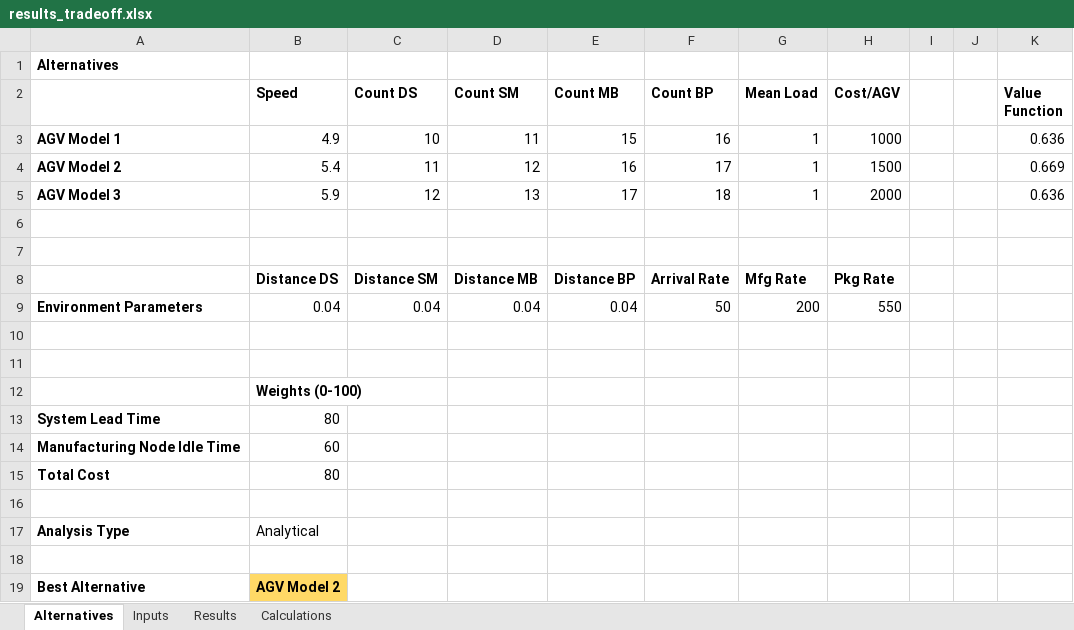
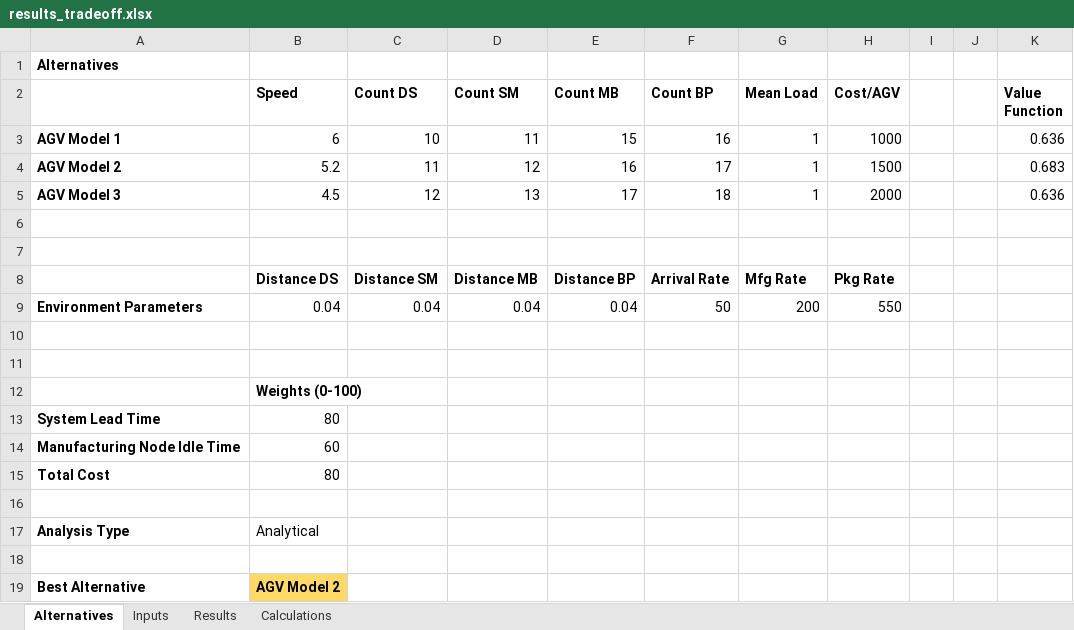
Before and after one commit to samvrit/agv, an Excel workbook: MATLAB/results_tradeoff.xlsx, sheet Alternatives, drawn as a sheet; values as stored, in another font and other column widths than the file's, no borders; charts and pictures not drawn; the diff names each change by its address in the sheet, - before the commit and + after, or states it on an @@ line.

```diff
--- a/MATLAB/results_tradeoff.xlsx (sheet Alternatives)
+++ b/MATLAB/results_tradeoff.xlsx (sheet Alternatives)
-B3 (Speed): 4.9
+B3 (Speed): 6
-B4 (Speed): 5.4
+B4 (Speed): 5.2
-K4 (Value Function): 0.669
+K4 (Value Function): 0.683
-B5 (Speed): 5.9
+B5 (Speed): 4.5
```
Also changed, not shown: sheet Results, sheet Calculations, sheet Inputs, charts or pictures, MATLAB/results_sensitivity.xlsx, 1 other file.
